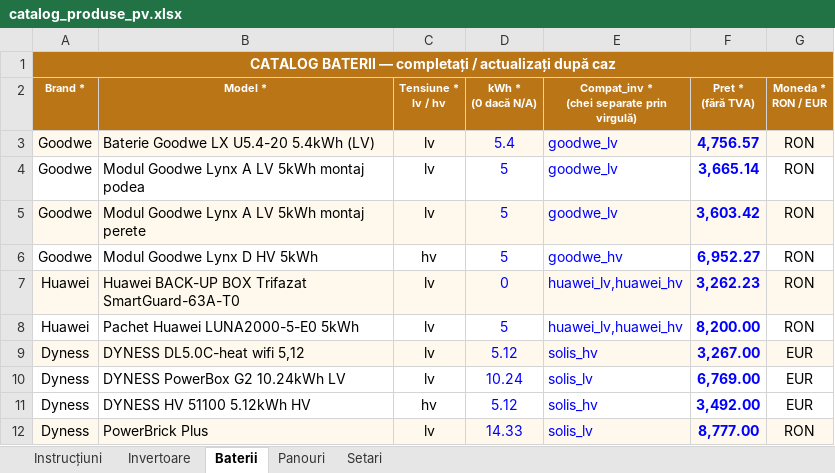
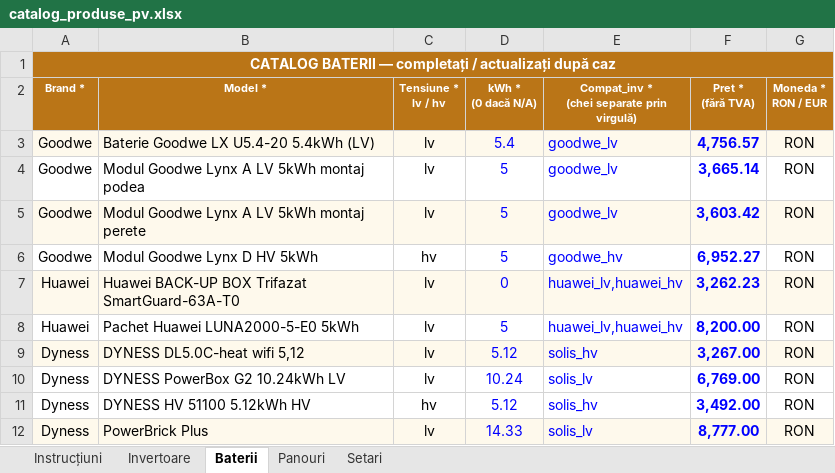
Before and after one commit to gabrielmarciuc-profceiss/Calculatorfotovoltaic, an Excel workbook: catalog_produse_pv.xlsx, sheet Baterii, drawn as a sheet; values as stored, in another font and other column widths than the file's, no borders; the diff names each change by its address in the sheet, - before the commit and + after, or states it on an @@ line.

Commit message:
Add files via upload

```diff
--- a/catalog_produse_pv.xlsx (sheet Baterii)
+++ b/catalog_produse_pv.xlsx (sheet Baterii)
-G9:G11 (Moneda * RON / EUR): EUR
+G9:G11 (Moneda * RON / EUR): RON
```
